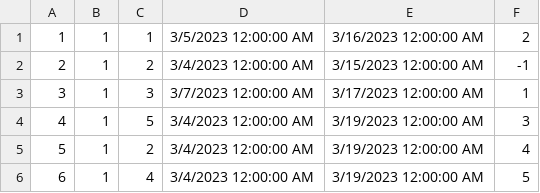
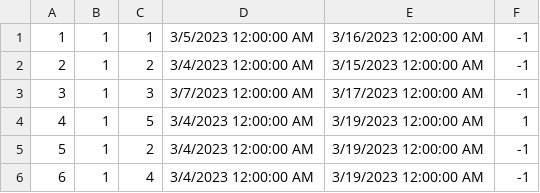
Before and after one commit to ayadjo/Grupa7_TimC, a CSV file: InitialProject/Resources/Data/accommodationReservations.csv, drawn as a sheet.

Commit message:
Changes in data.

```diff
--- a/InitialProject/Resources/Data/accommodationReservations.csv
+++ b/InitialProject/Resources/Data/accommodationReservations.csv
@@ -1,6 +1,6 @@
-1|1|1|3/5/2023 12:00:00 AM|3/16/2023 12:00:00 AM|2
+1|1|1|3/5/2023 12:00:00 AM|3/16/2023 12:00:00 AM|-1
 2|1|2|3/4/2023 12:00:00 AM|3/15/2023 12:00:00 AM|-1
-3|1|3|3/7/2023 12:00:00 AM|3/17/2023 12:00:00 AM|1
-4|1|5|3/4/2023 12:00:00 AM|3/19/2023 12:00:00 AM|3
-5|1|2|3/4/2023 12:00:00 AM|3/19/2023 12:00:00 AM|4
-6|1|4|3/4/2023 12:00:00 AM|3/19/2023 12:00:00 AM|5
+3|1|3|3/7/2023 12:00:00 AM|3/17/2023 12:00:00 AM|-1
+4|1|5|3/4/2023 12:00:00 AM|3/19/2023 12:00:00 AM|1
+5|1|2|3/4/2023 12:00:00 AM|3/19/2023 12:00:00 AM|-1
+6|1|4|3/4/2023 12:00:00 AM|3/19/2023 12:00:00 AM|-1
```
Also changed, not shown: 1 other file.
